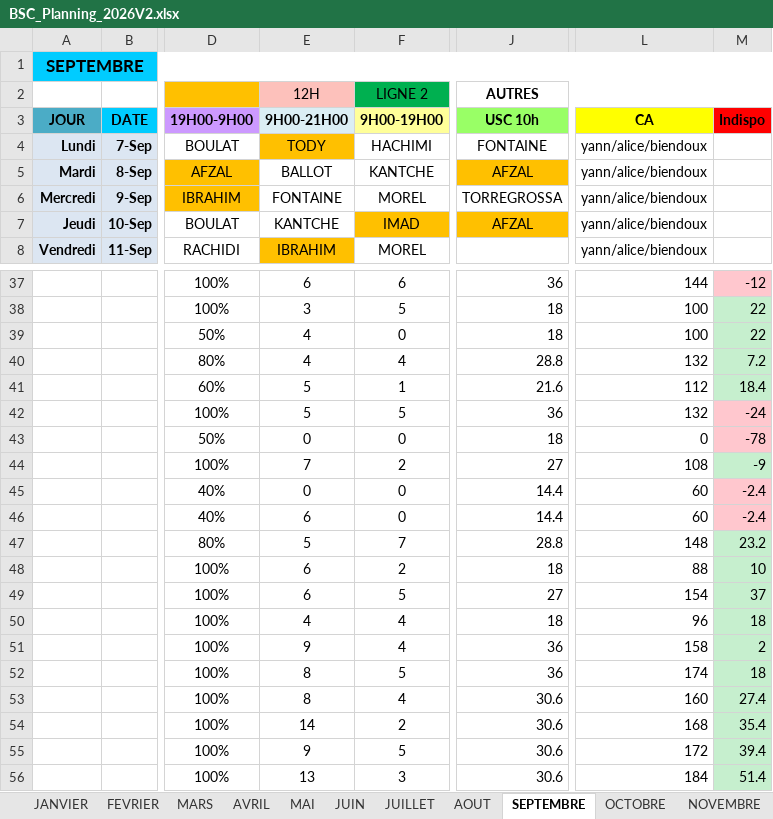
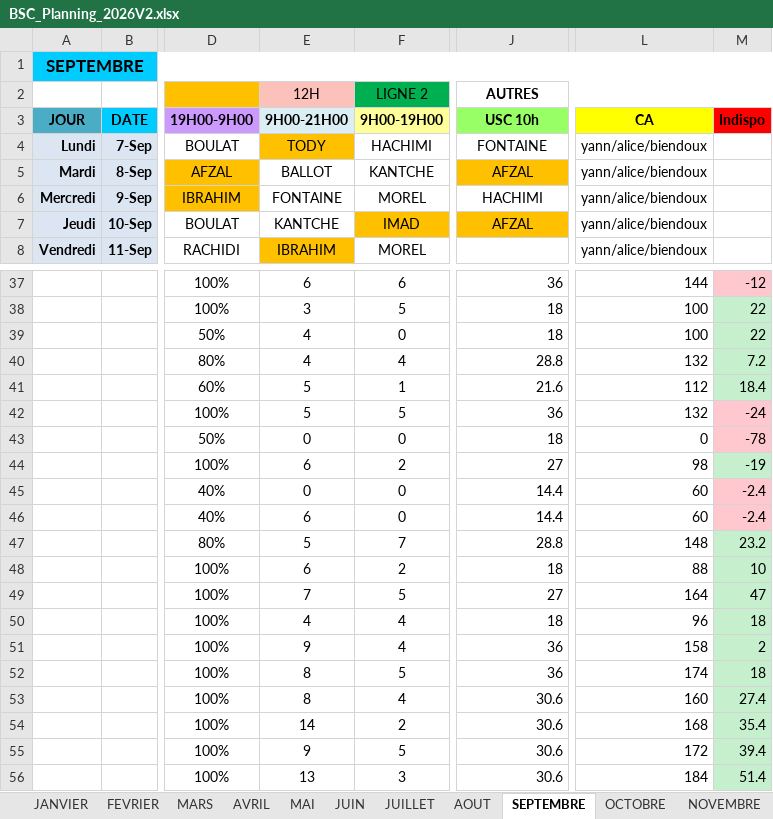
Before and after one commit to remytor-ux/planning-bsc-2026, an Excel workbook: data/BSC_Planning_2026V2.xlsx, sheet SEPTEMBRE, drawn as a sheet; only a part is shown, gaps mark what is left out; values as stored, in another font and other column widths than the file's, no borders; the diff names each change by its address in the sheet, - before the commit and + after, or states it on an @@ line.

Commit message:
Sync planning depuis OneDrive

```diff
--- a/data/BSC_Planning_2026V2.xlsx (sheet SEPTEMBRE)
+++ b/data/BSC_Planning_2026V2.xlsx (sheet SEPTEMBRE)
-J6 (USC 10h): TORREGROSSA
+J6 (USC 10h): HACHIMI
-E44 (9H00-21H00): 7
+E44 (9H00-21H00): 6
-L44 (CA): 108
+L44 (CA): 98
-M44 (Indispo): -9
+M44 (Indispo): -19
-E49 (9H00-21H00): 6
+E49 (9H00-21H00): 7
-L49 (CA): 154
+L49 (CA): 164
-M49 (Indispo): 37
+M49 (Indispo): 47
```
Also changed, not shown: sheet DECEMBRE.
